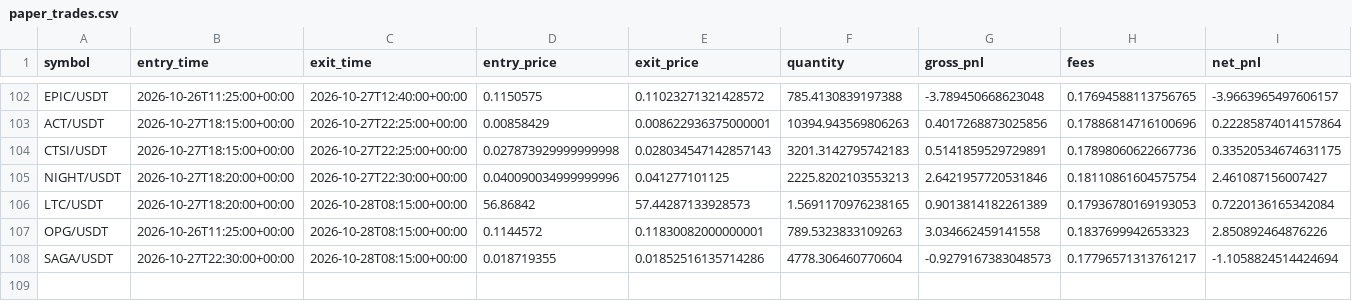
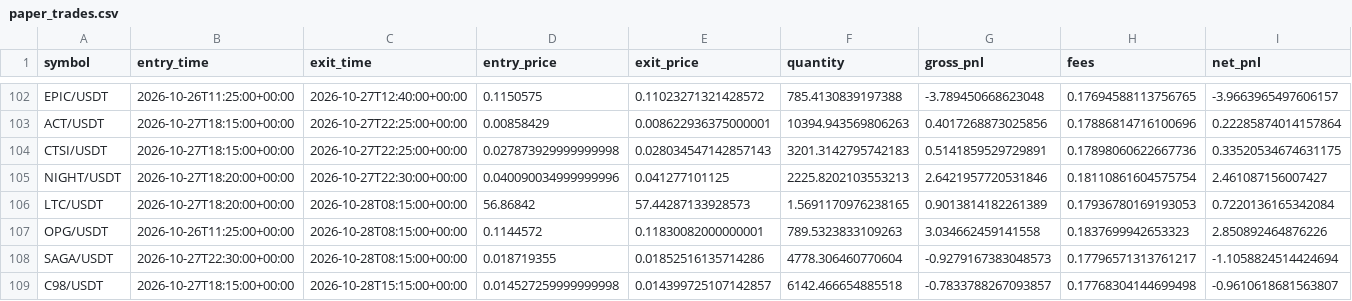
Before and after one commit to Sdka21/fvg-paper-bot, a CSV file: reports/paper_trades.csv, drawn as a sheet; only a part is shown, gaps mark what is left out; rows hold the shown columns only; the diff names each change by its address in the sheet, - before the commit and + after, or states it on an @@ line.

```diff
--- a/reports/paper_trades.csv
+++ b/reports/paper_trades.csv
+row 109: C98/USDT | 2026-10-27T18:15:00+00:00 | 2026-10-28T15:15:00+00:00 | 0.014527259999999998 | 0.014399725107142857 | 6142.466654885518 | -0.7833788267093857 | 0.17768304144699498 | -0.9610618681563807
```
Also changed, not shown: reports/paper_equity.csv, reports/scalp_equity.csv, 3 other files.
